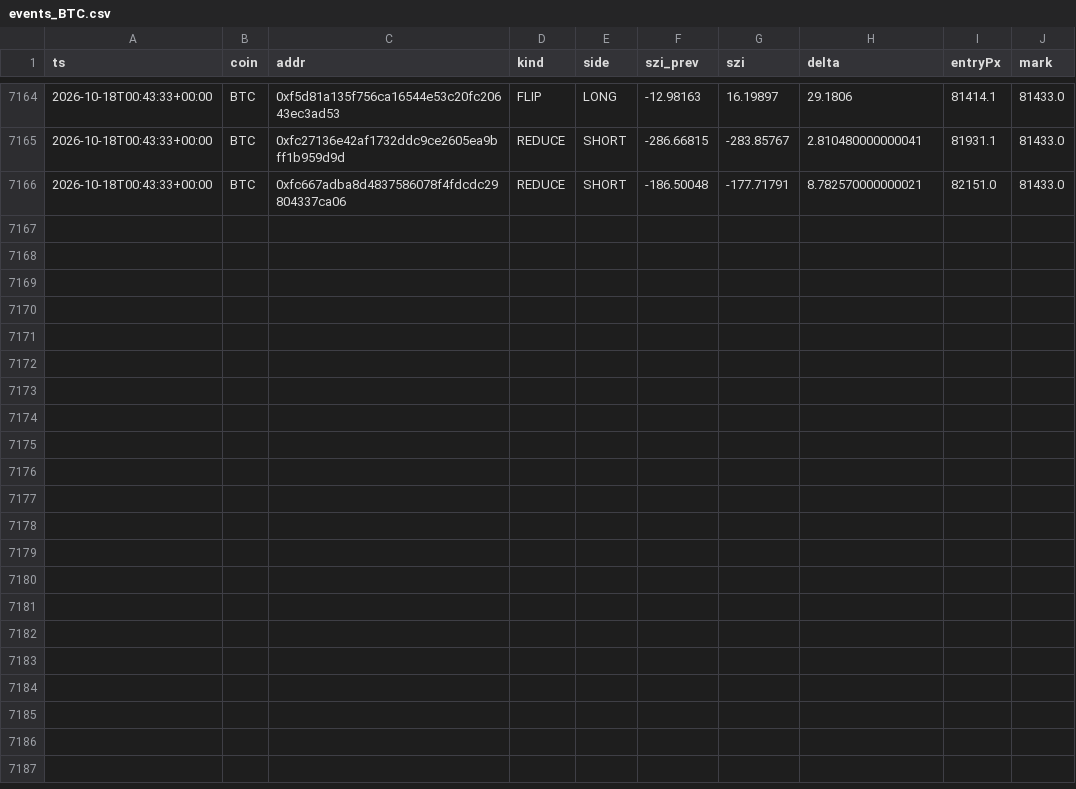
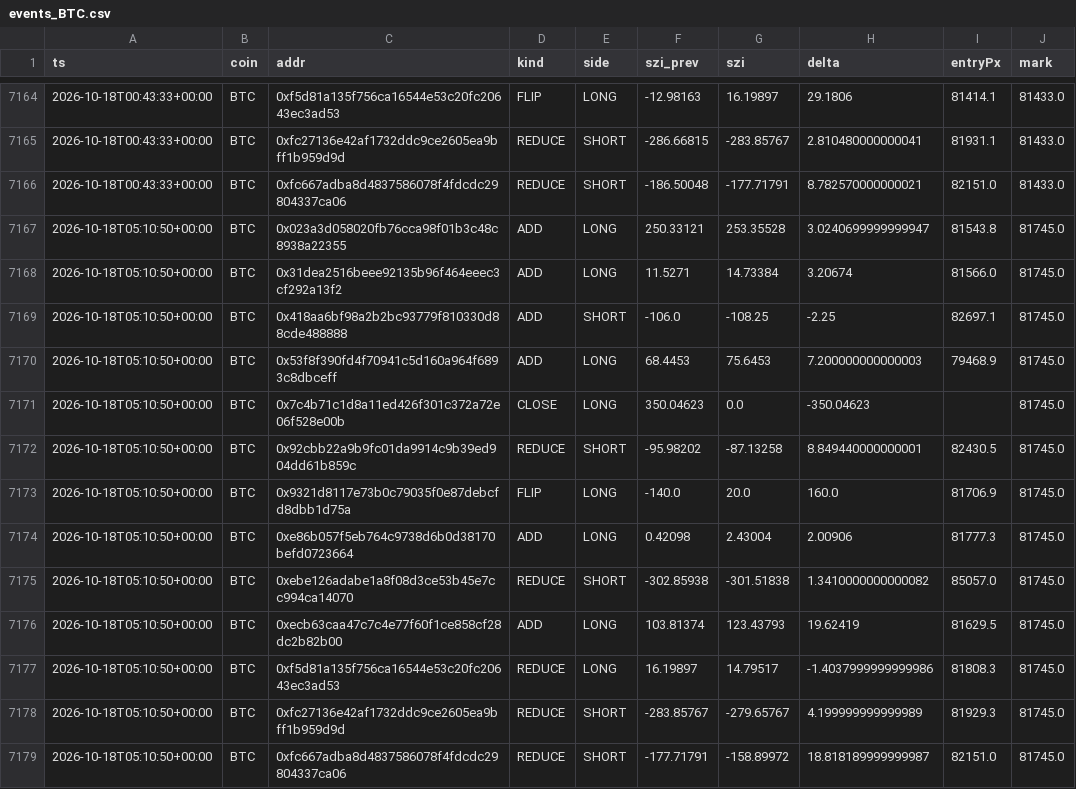
Before and after one commit to usa519831-tech/hl-whale-tracker, a CSV file: data/events_BTC.csv, drawn as a sheet; only a part is shown, gaps mark what is left out; the diff names each change by its address in the sheet, - before the commit and + after, or states it on an @@ line.

```diff
--- a/data/events_BTC.csv
+++ b/data/events_BTC.csv
+row 7167: 2026-10-18T05:10:50+00:00 | BTC | 0x023a3d058020fb76cca98f01b3c48c8938a22355 | ADD | LONG | 250.33121 | 253.35528 | 3.0240699999999947 | 81543.8 | 81745.0
+row 7168: 2026-10-18T05:10:50+00:00 | BTC | 0x31dea2516beee92135b96f464eeec3cf292a13f2 | ADD | LONG | 11.5271 | 14.73384 | 3.20674 | 81566.0 | 81745.0
+row 7169: 2026-10-18T05:10:50+00:00 | BTC | 0x418aa6bf98a2b2bc93779f810330d88cde488888 | ADD | SHORT | -106.0 | -108.25 | -2.25 | 82697.1 | 81745.0
+row 7170: 2026-10-18T05:10:50+00:00 | BTC | 0x53f8f390fd4f70941c5d160a964f6893c8dbceff | ADD | LONG | 68.4453 | 75.6453 | 7.200000000000003 | 79468.9 | 81745.0
+row 7171: 2026-10-18T05:10:50+00:00 | BTC | 0x7c4b71c1d8a11ed426f301c372a72e06f528e00b | CLOSE | LONG | 350.04623 | 0.0 | -350.04623 |  | 81745.0
+row 7172: 2026-10-18T05:10:50+00:00 | BTC | 0x92cbb22a9b9fc01da9914c9b39ed904dd61b859c | REDUCE | SHORT | -95.98202 | -87.13258 | 8.849440000000001 | 82430.5 | 81745.0
+row 7173: 2026-10-18T05:10:50+00:00 | BTC | 0x9321d8117e73b0c79035f0e87debcfd8dbb1d75a | FLIP | LONG | -140.0 | 20.0 | 160.0 | 81706.9 | 81745.0
+row 7174: 2026-10-18T05:10:50+00:00 | BTC | 0xe86b057f5eb764c9738d6b0d38170befd0723664 | ADD | LONG | 0.42098 | 2.43004 | 2.00906 | 81777.3 | 81745.0
+row 7175: 2026-10-18T05:10:50+00:00 | BTC | 0xebe126adabe1a8f08d3ce53b45e7cc994ca14070 | REDUCE | SHORT | -302.85938 | -301.51838 | 1.3410000000000082 | 85057.0 | 81745.0
+row 7176: 2026-10-18T05:10:50+00:00 | BTC | 0xecb63caa47c7c4e77f60f1ce858cf28dc2b82b00 | ADD | LONG | 103.81374 | 123.43793 | 19.62419 | 81629.5 | 81745.0
+row 7177: 2026-10-18T05:10:50+00:00 | BTC | 0xf5d81a135f756ca16544e53c20fc20643ec3ad53 | REDUCE | LONG | 16.19897 | 14.79517 | -1.4037999999999986 | 81808.3 | 81745.0
+row 7178: 2026-10-18T05:10:50+00:00 | BTC | 0xfc27136e42af1732ddc9ce2605ea9bff1b959d9d | REDUCE | SHORT | -283.85767 | -279.65767 | 4.199999999999989 | 81929.3 | 81745.0
+row 7179: 2026-10-18T05:10:50+00:00 | BTC | 0xfc667adba8d4837586078f4fdcdc29804337ca06 | REDUCE | SHORT | -177.71791 | -158.89972 | 18.818189999999987 | 82151.0 | 81745.0
```
Also changed, not shown: data/agg_ETH.csv, data/events_ETH.csv, 7 other files.
